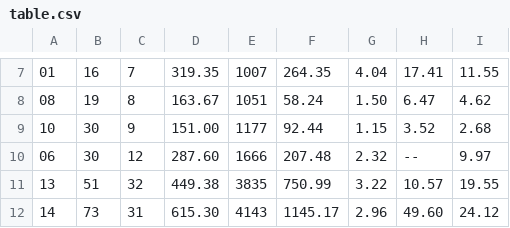
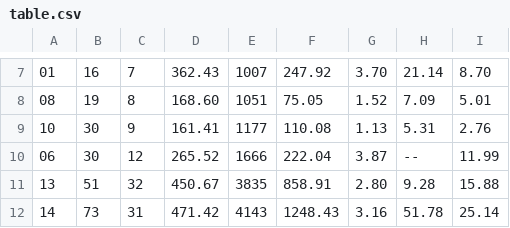
Before and after one commit to claudiacauli/CloudFORMAL, a CSV file: src/main/scala/com/cloud/formal/benchmarking/table.csv, drawn as a sheet; only a part is shown, gaps mark what is left out; the diff covers the shown part only.

```diff
--- a/src/main/scala/com/cloud/formal/benchmarking/table.csv
+++ b/src/main/scala/com/cloud/formal/benchmarking/table.csv
@@ -7,6 +7,6 @@
-01,16,7,319.35,1007,264.35,4.04,17.41,11.55
-08,19,8,163.67,1051,58.24,1.50,6.47,4.62
-10,30,9,151.00,1177,92.44,1.15,3.52,2.68
-06,30,12,287.60,1666,207.48,2.32,--,9.97
-13,51,32,449.38,3835,750.99,3.22,10.57,19.55
-14,73,31,615.30,4143,1145.17,2.96,49.60,24.12
+01,16,7,362.43,1007,247.92,3.70,21.14,8.70
+08,19,8,168.60,1051,75.05,1.52,7.09,5.01
+10,30,9,161.41,1177,110.08,1.13,5.31,2.76
+06,30,12,265.52,1666,222.04,3.87,--,11.99
+13,51,32,450.67,3835,858.91,2.80,9.28,15.88
+14,73,31,471.42,4143,1248.43,3.16,51.78,25.14
```
Also changed, not shown: 42 edited cells elsewhere in this file, 8 other files.
